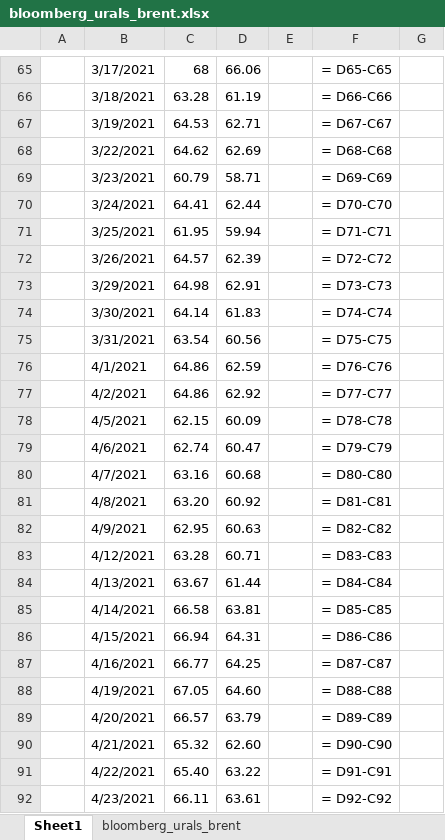
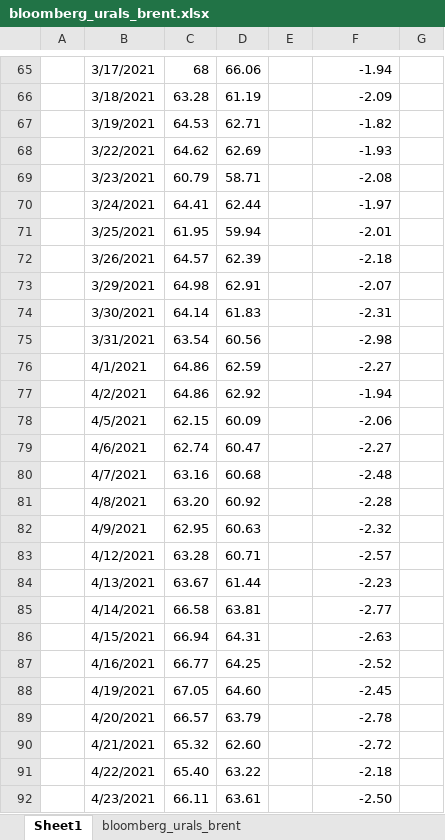
Before and after one commit to lawrencetang20/oilresearch, an Excel workbook: excel_csv/bloomberg_urals_brent.xlsx, sheet Sheet1, drawn as a sheet; only a part is shown, gaps mark what is left out; values as stored, in another font and other column widths than the file's, no borders; formulas without a stored value are shown as written; the diff covers the shown part only; the diff names each change by its address in the sheet, - before the commit and + after, or states it on an @@ line.

```diff
--- a/excel_csv/bloomberg_urals_brent.xlsx (sheet Sheet1)
+++ b/excel_csv/bloomberg_urals_brent.xlsx (sheet Sheet1)
-F65: = D65-C65
+F65: -1.94
-F66: = D66-C66
+F66: -2.09
-F67: = D67-C67
+F67: -1.82
-F68: = D68-C68
+F68: -1.93
-F69: = D69-C69
+F69: -2.08
-F70: = D70-C70
+F70: -1.97
-F71: = D71-C71
+F71: -2.01
-F72: = D72-C72
+F72: -2.18
-F73: = D73-C73
+F73: -2.07
-F74: = D74-C74
+F74: -2.31
-F75: = D75-C75
+F75: -2.98
-F76: = D76-C76
+F76: -2.27
-F77: = D77-C77
+F77: -1.94
-F78: = D78-C78
+F78: -2.06
-F79: = D79-C79
+F79: -2.27
-F80: = D80-C80
+F80: -2.48
-F81: = D81-C81
+F81: -2.28
-F82: = D82-C82
+F82: -2.32
-F83: = D83-C83
+F83: -2.57
-F84: = D84-C84
+F84: -2.23
-F85: = D85-C85
+F85: -2.77
-F86: = D86-C86
+F86: -2.63
-F87: = D87-C87
+F87: -2.52
-F88: = D88-C88
+F88: -2.45
-F89: = D89-C89
+F89: -2.78
-F90: = D90-C90
+F90: -2.72
-F91: = D91-C91
+F91: -2.18
-F92: = D92-C92
+F92: -2.50
```
Also changed, not shown: 2 added rows, 2 removed rows and 1287 edited cells elsewhere in this sheet, sheet bloomberg_urals_brent, 15 other files.
